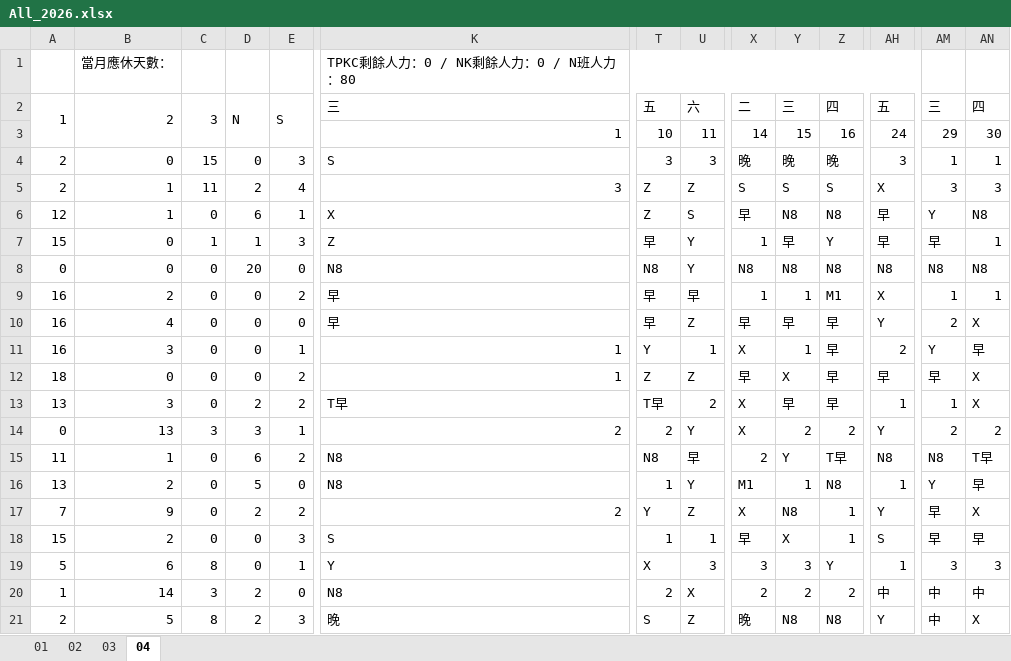
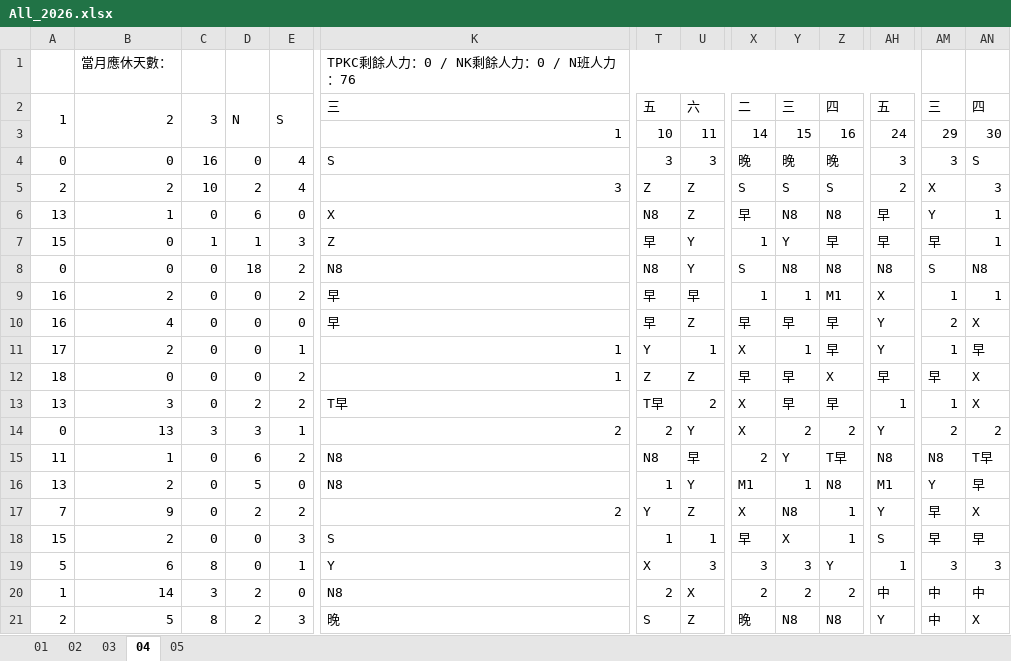
Before and after one commit to JasonHsuFet/Working_Shift, an Excel workbook: All_2026.xlsx, sheet 04, drawn as a sheet; only a part is shown, gaps mark what is left out; values as stored, in another font and other column widths than the file's, no cell formats; conditional formats not drawn; the diff covers the shown part only; the diff names each change by its address in the sheet, - before the commit and + after, or states it on an @@ line.

```diff
--- a/All_2026.xlsx (sheet 04)
+++ b/All_2026.xlsx (sheet 04)
+sheet tab: 05
-K1: TPKC剩餘人力：0 / NK剩餘人力：0 / N班人力：80
+K1: TPKC剩餘人力：0 / NK剩餘人力：0 / N班人力：76
-A4: 2
+A4: 0
-C4: 15
+C4: 16
-E4: 3
+E4: 4
-AM4: 1
+AM4: 3
-AN4: 1
+AN4: S
-B5: 1
+B5: 2
-C5: 11
+C5: 10
-AH5: X
+AH5: 2
-AM5: 3
+AM5: X
-A6: 12
+A6: 13
-E6: 1
+E6: 0
-T6: Z
+T6: N8
-U6: S
+U6: Z
-AN6: N8
+AN6: 1
-Y7: 早
+Y7: Y
-Z7: Y
+Z7: 早
-D8: 20
+D8: 18
-E8: 0
+E8: 2
-X8: N8
+X8: S
-AM8: N8
+AM8: S
-A11: 16
+A11: 17
-B11: 3
+B11: 2
-AH11: 2
+AH11: Y
-AM11: Y
+AM11: 1
-Y12: X
+Y12: 早
-Z12: 早
+Z12: X
-AH16: 1
+AH16: M1
```
Also changed, not shown: 34 edited cells elsewhere in this sheet, cell formats.
